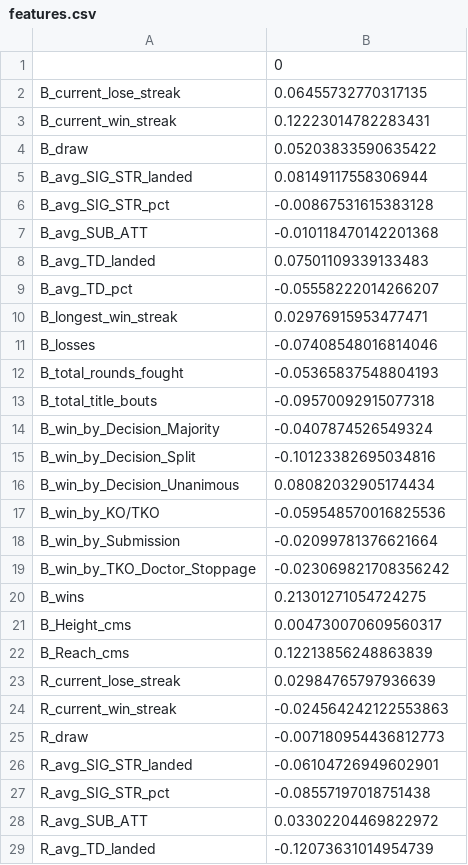
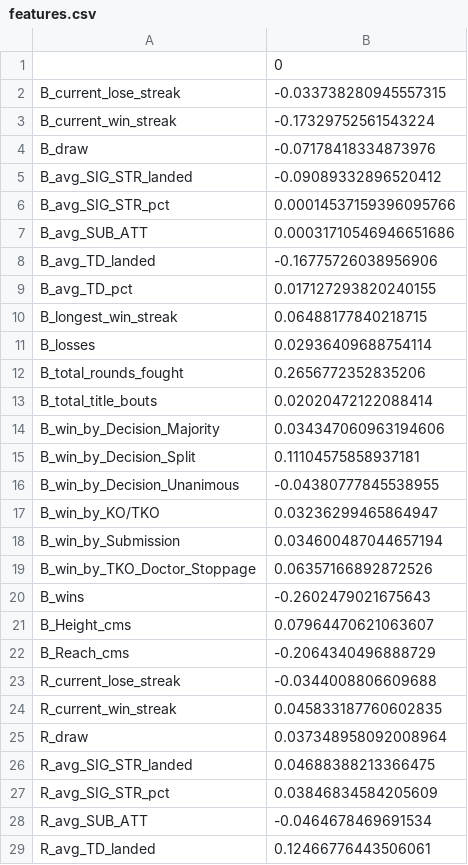
Before and after one commit to briginmis/ufc-sports-analytics, a CSV file: app/resources/features.csv, drawn as a sheet; only a part is shown; the diff covers the shown part only.

```diff
--- a/app/resources/features.csv
+++ b/app/resources/features.csv
@@ -1,29 +1,29 @@
 ,0
-B_current_lose_streak,0.06455732770317135
-B_current_win_streak,0.12223014782283431
-B_draw,0.05203833590635422
-B_avg_SIG_STR_landed,0.08149117558306944
-B_avg_SIG_STR_pct,-0.00867531615383128
-B_avg_SUB_ATT,-0.010118470142201368
-B_avg_TD_landed,0.07501109339133483
-B_avg_TD_pct,-0.05558222014266207
-B_longest_win_streak,0.02976915953477471
-B_losses,-0.07408548016814046
-B_total_rounds_fought,-0.05365837548804193
-B_total_title_bouts,-0.09570092915077318
-B_win_by_Decision_Majority,-0.0407874526549324
-B_win_by_Decision_Split,-0.10123382695034816
-B_win_by_Decision_Unanimous,0.08082032905174434
-B_win_by_KO/TKO,-0.059548570016825536
-B_win_by_Submission,-0.02099781376621664
-B_win_by_TKO_Doctor_Stoppage,-0.023069821708356242
-B_wins,0.21301271054724275
-B_Height_cms,0.004730070609560317
-B_Reach_cms,0.12213856248863839
-R_current_lose_streak,0.02984765797936639
-R_current_win_streak,-0.024564242122553863
-R_draw,-0.007180954436812773
-R_avg_SIG_STR_landed,-0.06104726949602901
-R_avg_SIG_STR_pct,-0.08557197018751438
-R_avg_SUB_ATT,0.03302204469822972
-R_avg_TD_landed,-0.12073631014954739
+B_current_lose_streak,-0.033738280945557315
+B_current_win_streak,-0.17329752561543224
+B_draw,-0.07178418334873976
+B_avg_SIG_STR_landed,-0.09089332896520412
+B_avg_SIG_STR_pct,0.00014537159396095766
+B_avg_SUB_ATT,0.00031710546946651686
+B_avg_TD_landed,-0.16775726038956906
+B_avg_TD_pct,0.017127293820240155
+B_longest_win_streak,0.06488177840218715
+B_losses,0.02936409688754114
+B_total_rounds_fought,0.2656772352835206
+B_total_title_bouts,0.02020472122088414
+B_win_by_Decision_Majority,0.034347060963194606
+B_win_by_Decision_Split,0.11104575858937181
+B_win_by_Decision_Unanimous,-0.04380777845538955
+B_win_by_KO/TKO,0.03236299465864947
+B_win_by_Submission,0.034600487044657194
+B_win_by_TKO_Doctor_Stoppage,0.06357166892872526
+B_wins,-0.2602479021675643
+B_Height_cms,0.07964470621063607
+B_Reach_cms,-0.2064340496888729
+R_current_lose_streak,-0.0344008806609688
+R_current_win_streak,0.045833187760602835
+R_draw,0.037348958092008964
+R_avg_SIG_STR_landed,0.04688388213366475
+R_avg_SIG_STR_pct,0.03846834584205609
+R_avg_SUB_ATT,-0.0464678469691534
+R_avg_TD_landed,0.12466776443506061
```
Also changed, not shown: 4 added rows and 24 edited cells elsewhere in this file, app/resources/goat_data.csv, app/resources/map_data.csv, 13 other files.
